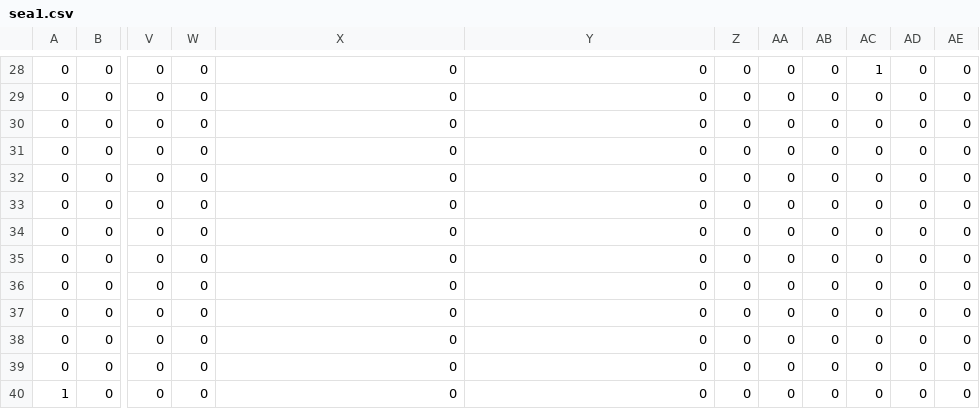
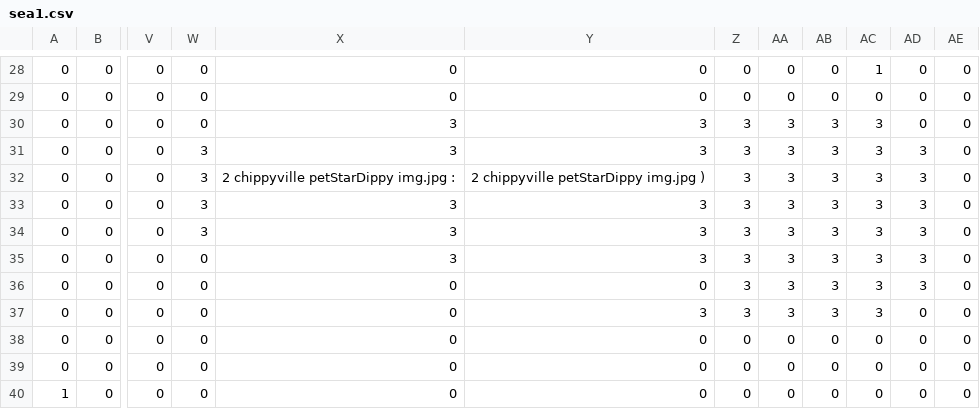
Before and after one commit to tv-rom/sea1, a CSV file: sea1.csv, drawn as a sheet; only a part is shown, gaps mark what is left out; the diff names each change by its address in the sheet, - before the commit and + after, or states it on an @@ line.

Commit message:
Update sea1.csv

```diff
--- a/sea1.csv
+++ b/sea1.csv
-X30:X31: 0
+X30:X31: 3
-Y30:Y31: 0
+Y30:Y31: 3
-Z30:Z37: 0
+Z30:Z37: 3
-AA30:AA37: 0
+AA30:AA37: 3
-AB30:AB37: 0
+AB30:AB37: 3
-AC30:AC37: 0
+AC30:AC37: 3
-W31:W34: 0
+W31:W34: 3
-AD31:AD36: 0
+AD31:AD36: 3
-X32: 0
+X32: 2 chippyville petStarDippy img.jpg :
-Y32: 0
+Y32: 2 chippyville petStarDippy img.jpg )
-X33:X35: 0
+X33:X35: 3
-Y33:Y35: 0
+Y33:Y35: 3
-Y37: 0
+Y37: 3
```
